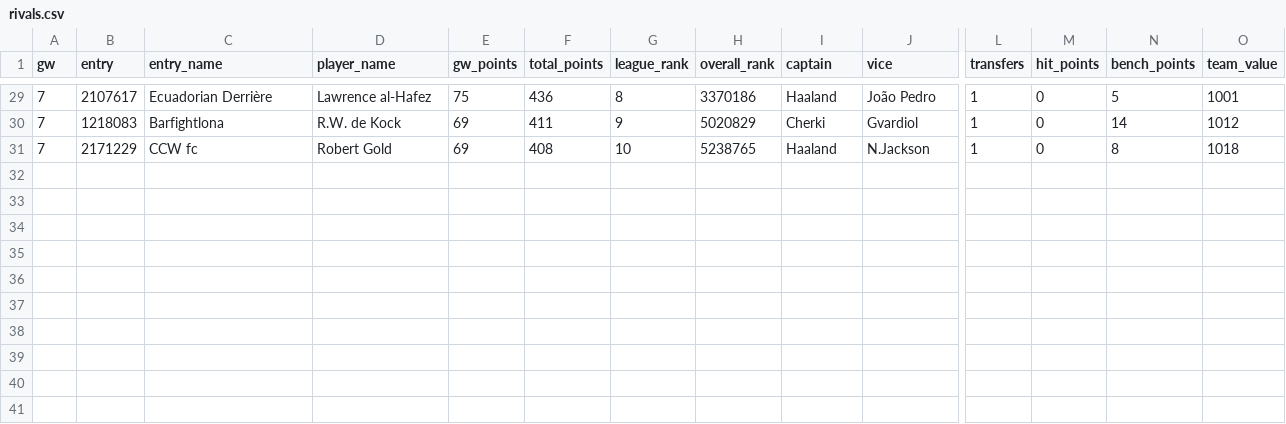
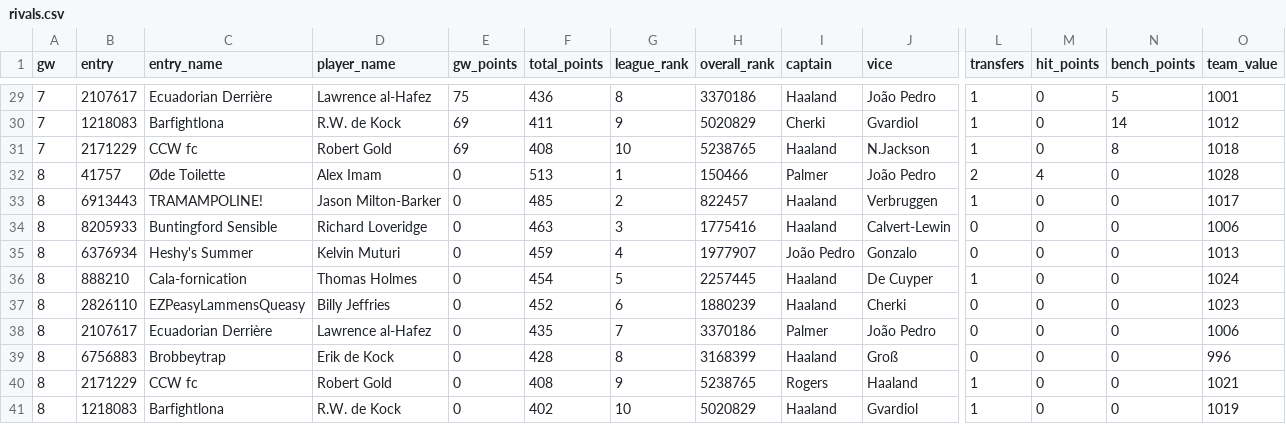
Before and after one commit to erikdekock/FPL2627, a CSV file: data/rivals.csv, drawn as a sheet; only a part is shown, gaps mark what is left out; rows hold the shown columns only; the diff names each change by its address in the sheet, - before the commit and + after, or states it on an @@ line.

```diff
--- a/data/rivals.csv
+++ b/data/rivals.csv
+row 32: 8 | 41757 | Øde Toilette | Alex Imam | 0 | 513 | 1 | 150466 | Palmer | João Pedro | 2 | 4 | 0 | 1028
+row 33: 8 | 6913443 | TRAMAMPOLINE! | Jason Milton-Barker | 0 | 485 | 2 | 822457 | Haaland | Verbruggen | 1 | 0 | 0 | 1017
+row 34: 8 | 8205933 | Buntingford Sensible | Richard Loveridge | 0 | 463 | 3 | 1775416 | Haaland | Calvert-Lewin | 0 | 0 | 0 | 1006
+row 35: 8 | 6376934 | Heshy's Summer | Kelvin Muturi | 0 | 459 | 4 | 1977907 | João Pedro | Gonzalo | 0 | 0 | 0 | 1013
+row 36: 8 | 888210 | Cala-fornication | Thomas Holmes | 0 | 454 | 5 | 2257445 | Haaland | De Cuyper | 1 | 0 | 0 | 1024
+row 37: 8 | 2826110 | EZPeasyLammensQueasy | Billy Jeffries | 0 | 452 | 6 | 1880239 | Haaland | Cherki | 0 | 0 | 0 | 1023
+row 38: 8 | 2107617 | Ecuadorian Derrière | Lawrence al-Hafez | 0 | 435 | 7 | 3370186 | Palmer | João Pedro | 0 | 0 | 0 | 1006
+row 39: 8 | 6756883 | Brobbeytrap | Erik de Kock | 0 | 428 | 8 | 3168399 | Haaland | Groß | 0 | 0 | 0 | 996
+row 40: 8 | 2171229 | CCW fc | Robert Gold | 0 | 408 | 9 | 5238765 | Rogers | Haaland | 1 | 0 | 0 | 1021
+row 41: 8 | 1218083 | Barfightlona | R.W. de Kock | 0 | 402 | 10 | 5020829 | Haaland | Gvardiol | 1 | 0 | 0 | 1019
```
Also changed, not shown: 5 other files.
